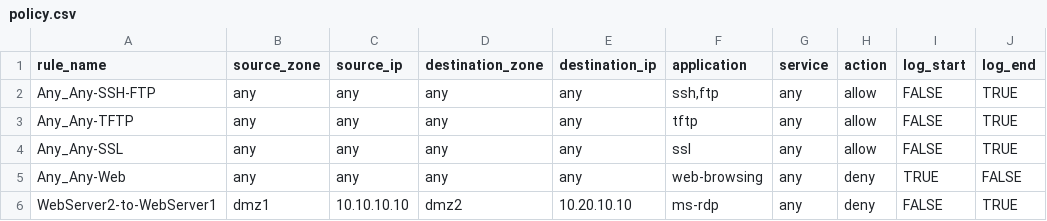
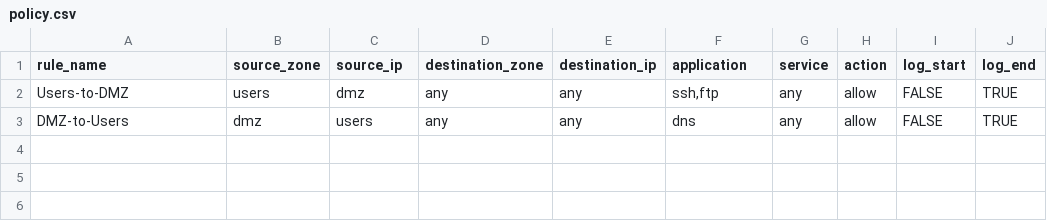
Before and after one commit to EyeoNBlast/ansible.playbooks.awx.latest, a CSV file: Palo-Alto Playbooks/csv/policy.csv, drawn as a sheet.

```diff
--- a/Palo-Alto Playbooks/csv/policy.csv
+++ b/Palo-Alto Playbooks/csv/policy.csv
@@ -1,6 +1,3 @@
 rule_name;source_zone;source_ip;destination_zone;destination_ip;application;service;action;log_start;log_end
-Any_Any-SSH-FTP;any;any;any;any;ssh,ftp;any;allow;FALSE;TRUE
-Any_Any-TFTP;any;any;any;any;tftp;any;allow;FALSE;TRUE
-Any_Any-SSL;any;any;any;any;ssl;any;allow;FALSE;TRUE
-Any_Any-Web;any;any;any;any;web-browsing;any;deny;TRUE;FALSE
-WebServer2-to-WebServer1;dmz1;10.10.10.10;dmz2;10.20.10.10;ms-rdp;any;deny;FALSE;TRUE
+Users-to-DMZ;users;dmz;any;any;ssh,ftp;any;allow;FALSE;TRUE
+DMZ-to-Users;dmz;users;any;any;dns;any;allow;FALSE;TRUE
```
Also changed, not shown: 1 other file.
